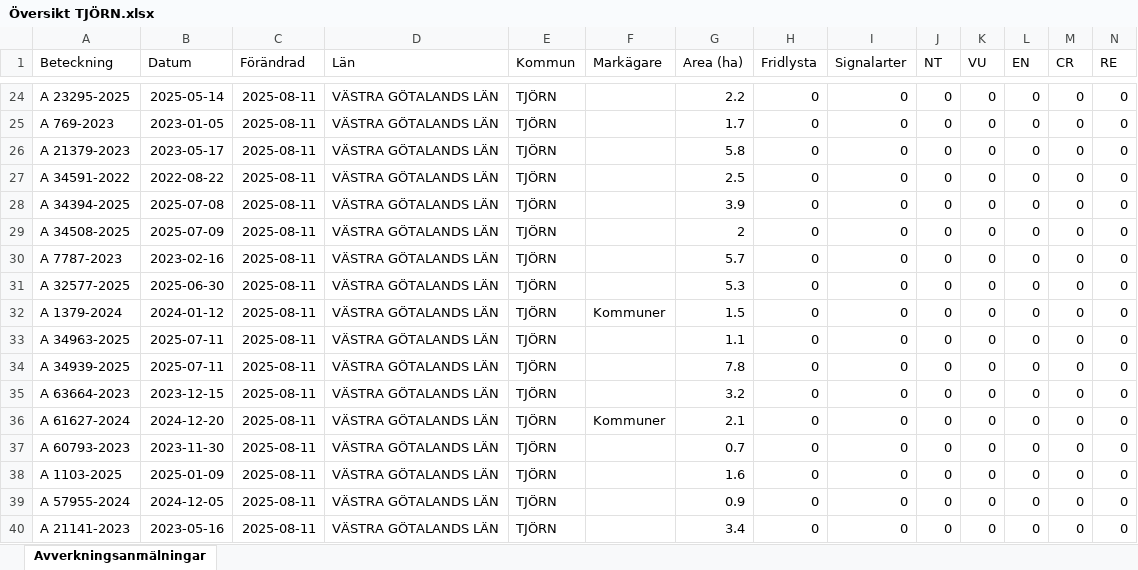
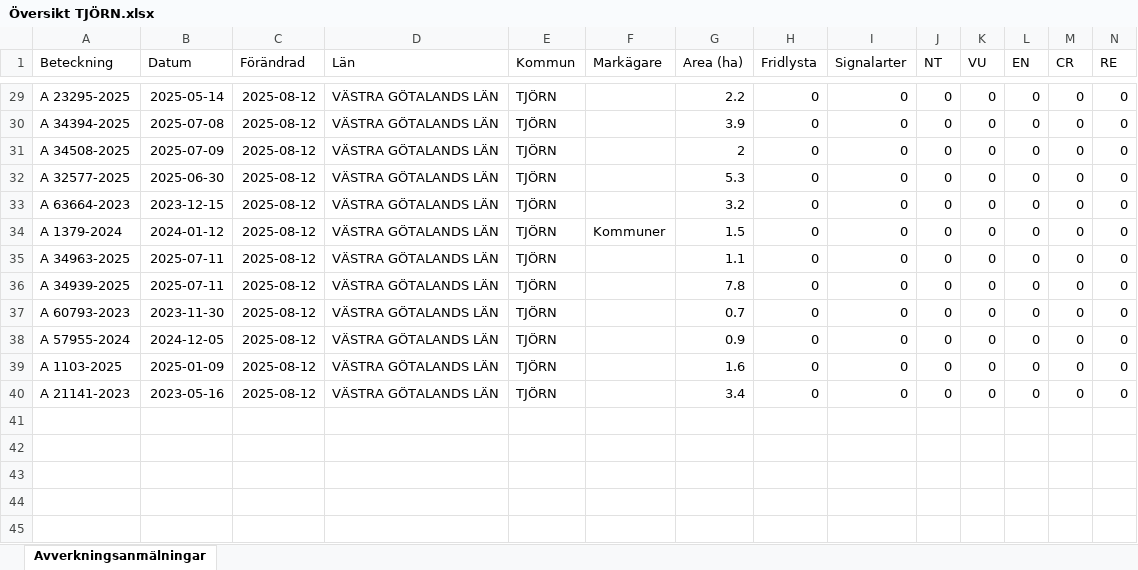
Before and after one commit to klasma/Logging_1419, an Excel workbook: Översikt TJÖRN.xlsx, sheet Avverkningsanmälningar, drawn as a sheet; only a part is shown, gaps mark what is left out; values as stored, in another font and other column widths than the file's, no borders; removed rows and columns are numbered as before the commit, all else as after; rows hold the shown columns only; the diff covers the shown part only; the diff names each change by its address in the sheet, - before the commit and + after, or states it on an @@ line.

```diff
--- a/Översikt TJÖRN.xlsx (sheet Avverkningsanmälningar)
+++ b/Översikt TJÖRN.xlsx (sheet Avverkningsanmälningar)
-C29 (Förändrad): 2025-08-11
+C29 (Förändrad): 2025-08-12
-row 25: A 769-2023 | 2023-01-05 | 2025-08-11 | VÄSTRA GÖTALANDS LÄN | TJÖRN |  | 1.7 | 0 | 0 | 0 | 0 | 0 | 0 | 0
-row 26: A 21379-2023 | 2023-05-17 | 2025-08-11 | VÄSTRA GÖTALANDS LÄN | TJÖRN |  | 5.8 | 0 | 0 | 0 | 0 | 0 | 0 | 0
-row 27: A 34591-2022 | 2022-08-22 | 2025-08-11 | VÄSTRA GÖTALANDS LÄN | TJÖRN |  | 2.5 | 0 | 0 | 0 | 0 | 0 | 0 | 0
-C30:C31 (Förändrad): 2025-08-11
+C30:C31 (Förändrad): 2025-08-12
-row 30: A 7787-2023 | 2023-02-16 | 2025-08-11 | VÄSTRA GÖTALANDS LÄN | TJÖRN |  | 5.7 | 0 | 0 | 0 | 0 | 0 | 0 | 0
-C32 (Förändrad): 2025-08-11
+C32 (Förändrad): 2025-08-12
+row 33: A 63664-2023 | 2023-12-15 | 2025-08-12 | VÄSTRA GÖTALANDS LÄN | TJÖRN |  | 3.2 | 0 | 0 | 0 | 0 | 0 | 0 | 0
-C34:C36 (Förändrad): 2025-08-11
+C34:C36 (Förändrad): 2025-08-12
-row 35: A 63664-2023 | 2023-12-15 | 2025-08-11 | VÄSTRA GÖTALANDS LÄN | TJÖRN |  | 3.2 | 0 | 0 | 0 | 0 | 0 | 0 | 0
-row 36: A 61627-2024 | 2024-12-20 | 2025-08-11 | VÄSTRA GÖTALANDS LÄN | TJÖRN | Kommuner | 2.1 | 0 | 0 | 0 | 0 | 0 | 0 | 0
-C37 (Förändrad): 2025-08-11
+C37 (Förändrad): 2025-08-12
-row 38: A 1103-2025 | 2025-01-09 | 2025-08-11 | VÄSTRA GÖTALANDS LÄN | TJÖRN |  | 1.6 | 0 | 0 | 0 | 0 | 0 | 0 | 0
-C38 (Förändrad): 2025-08-11
+C38 (Förändrad): 2025-08-12
+row 39: A 1103-2025 | 2025-01-09 | 2025-08-12 | VÄSTRA GÖTALANDS LÄN | TJÖRN |  | 1.6 | 0 | 0 | 0 | 0 | 0 | 0 | 0
-C40 (Förändrad): 2025-08-11
+C40 (Förändrad): 2025-08-12
```
Also changed, not shown: 9 added rows, 4 removed rows and 18 edited cells elsewhere in this sheet, artfynd/A 44608-2020 artfynd.xlsx, 5 other files.
